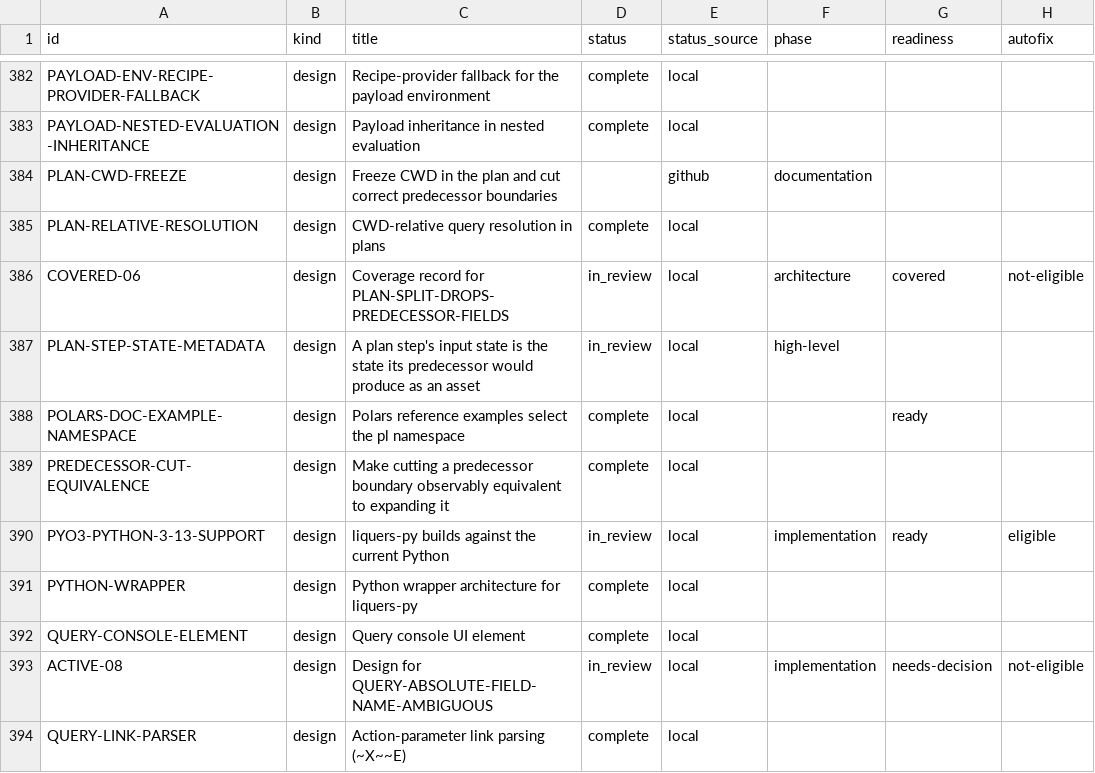
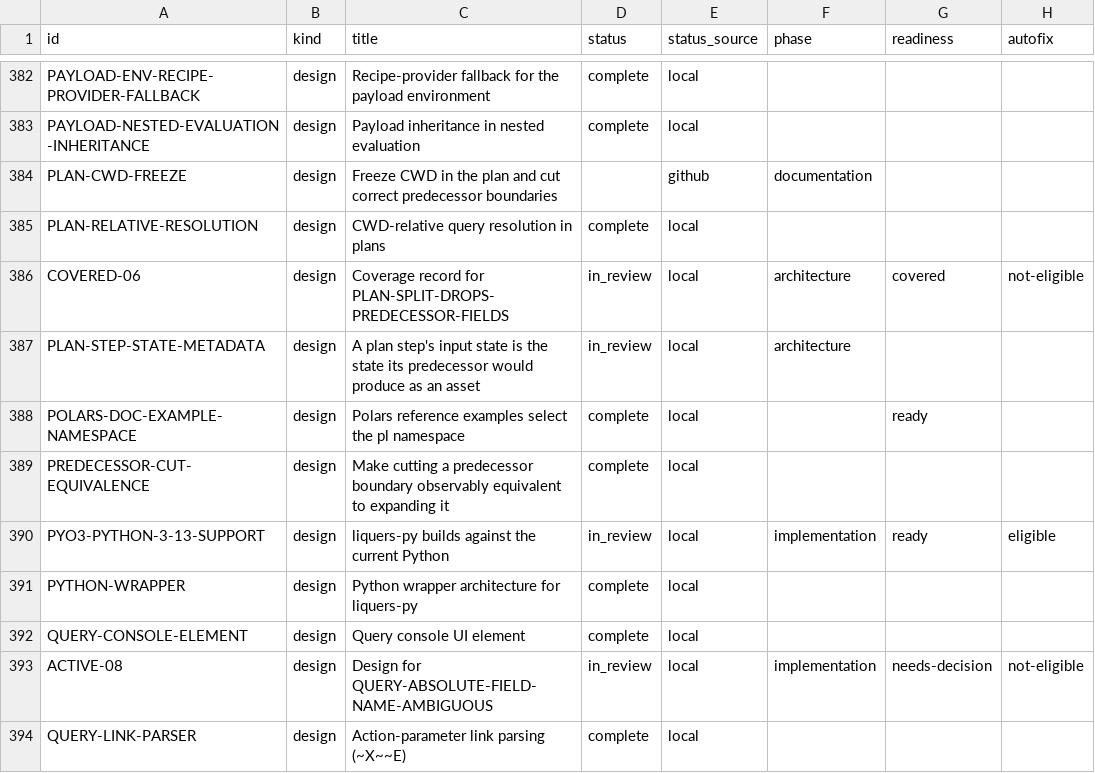
Before and after one commit to orest-d/liquers, a CSV file: specs/index.csv, drawn as a sheet; only a part is shown, gaps mark what is left out; the diff names each change by its address in the sheet, - before the commit and + after, or states it on an @@ line.

```diff
--- a/specs/index.csv
+++ b/specs/index.csv
-F387 (phase): high-level
+F387 (phase): architecture
```
Also changed, not shown: 4 other files.
